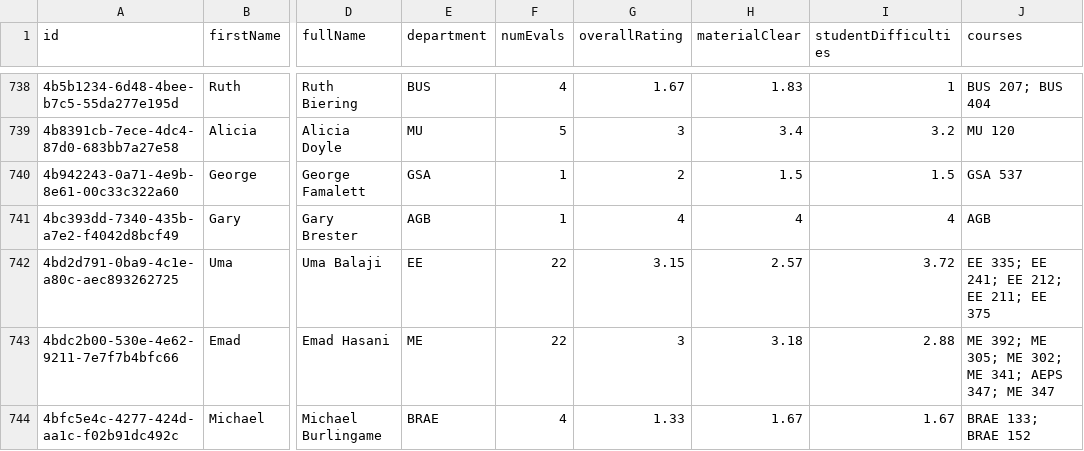
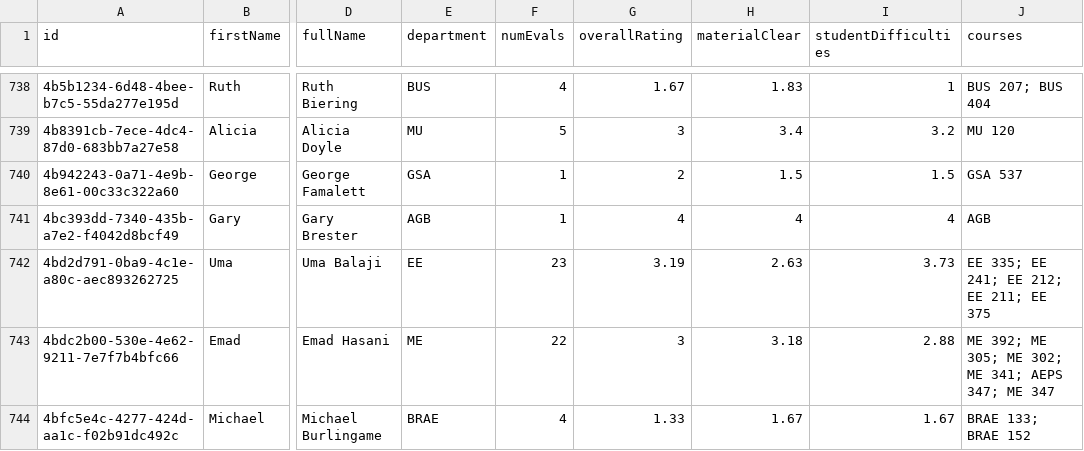
Before and after one commit to sreshtalluri/polyratings-data-collection, a CSV file: data/main/professors_data.csv, drawn as a sheet; only a part is shown, gaps mark what is left out; the diff covers the shown part only; the diff names each change by its address in the sheet, - before the commit and + after, or states it on an @@ line.

```diff
--- a/data/main/professors_data.csv
+++ b/data/main/professors_data.csv
-F742 (numEvals): 22
+F742 (numEvals): 23
-G742 (overallRating): 3.15
+G742 (overallRating): 3.19
-H742 (materialClear): 2.57
+H742 (materialClear): 2.63
-I742 (studentDifficulties): 3.72
+I742 (studentDifficulties): 3.73
```
Also changed, not shown: 24 edited cells elsewhere in this file, data/main/department_summary.csv, data/main/professor_name_to_id.csv.
